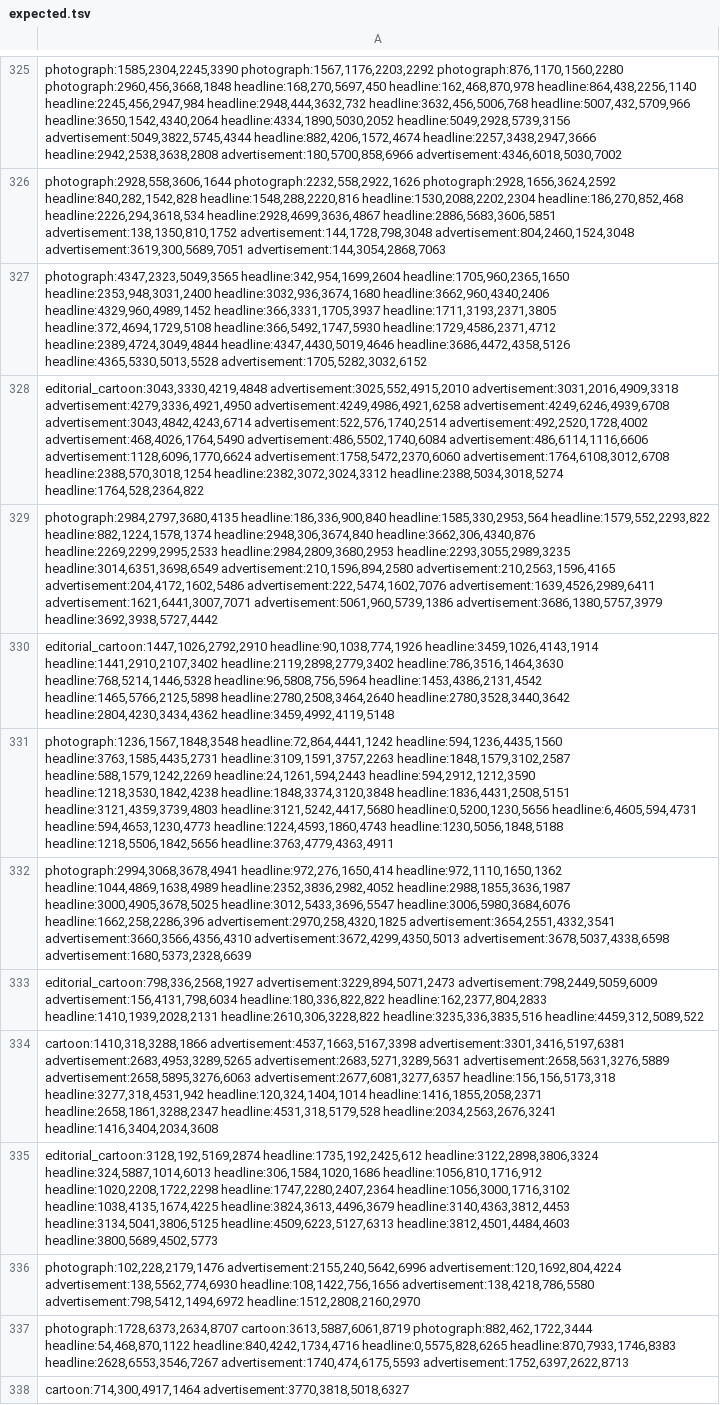
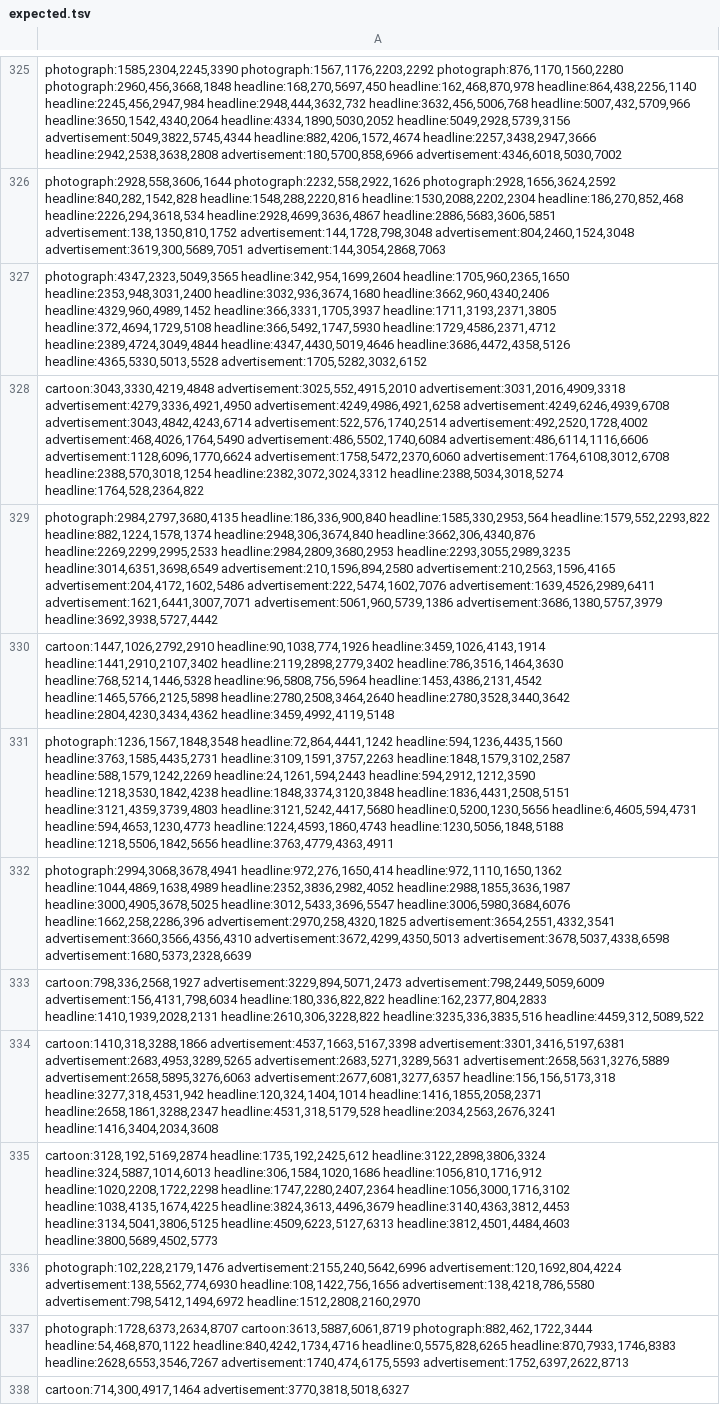
Before and after one commit to yngalxx/Master_degree, a TSV file: data/test-A/expected.tsv, drawn as a sheet; only a part is shown, gaps mark what is left out; the diff covers the shown part only; the diff names each change by its address in the sheet, - before the commit and + after, or states it on an @@ line.

```diff
--- a/data/test-A/expected.tsv
+++ b/data/test-A/expected.tsv
-A328: editorial_cartoon:3043,3330,4219,4848 advertisement:3025,552,4915,2010 advertisement:3031,2016,4909,3318…
+A328: cartoon:3043,3330,4219,4848 advertisement:3025,552,4915,2010 advertisement:3031,2016,4909,3318…
-A330: editorial_cartoon:1447,1026,2792,2910 headline:90,1038,774,1926 headline:3459,1026,4143,1914…
+A330: cartoon:1447,1026,2792,2910 headline:90,1038,774,1926 headline:3459,1026,4143,1914…
-A333: editorial_cartoon:798,336,2568,1927 advertisement:3229,894,5071,2473 advertisement:798,2449,5059,6009…
+A333: cartoon:798,336,2568,1927 advertisement:3229,894,5071,2473 advertisement:798,2449,5059,6009…
-A335: editorial_cartoon:3128,192,5169,2874 headline:1735,192,2425,612 headline:3122,2898,3806,3324…
+A335: cartoon:3128,192,5169,2874 headline:1735,192,2425,612 headline:3122,2898,3806,3324…
```
Also changed, not shown: 49 edited cells elsewhere in this file, data/dev-0/expected.tsv, 27 other files.
